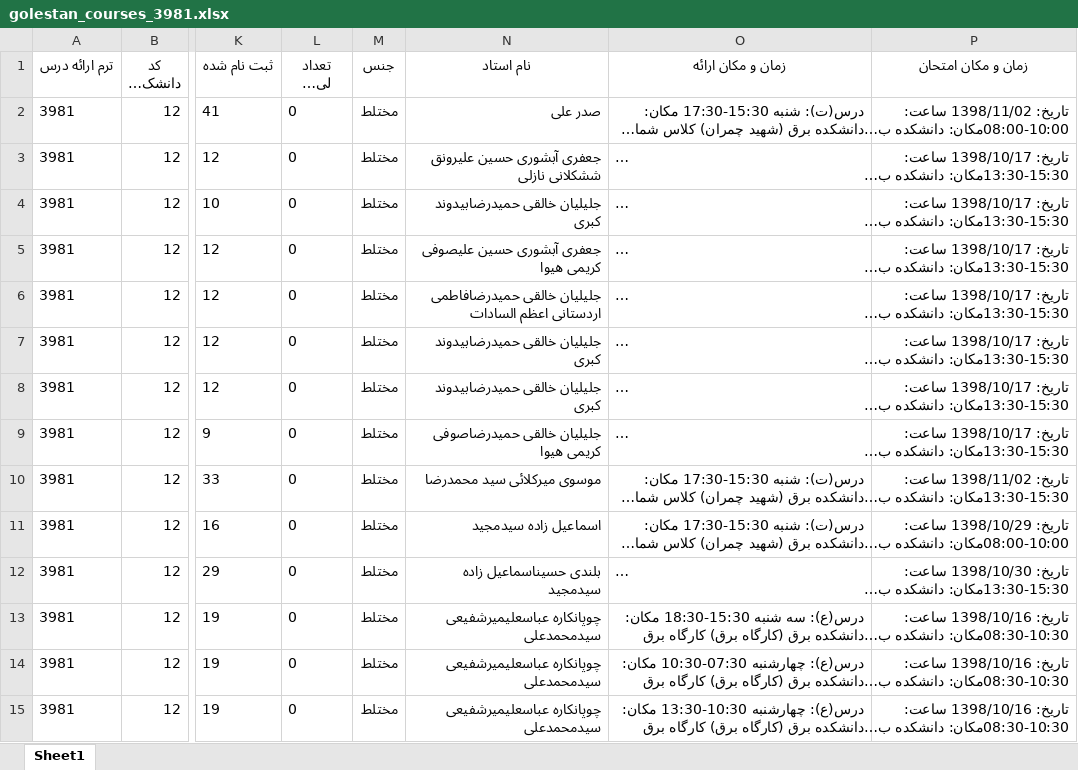
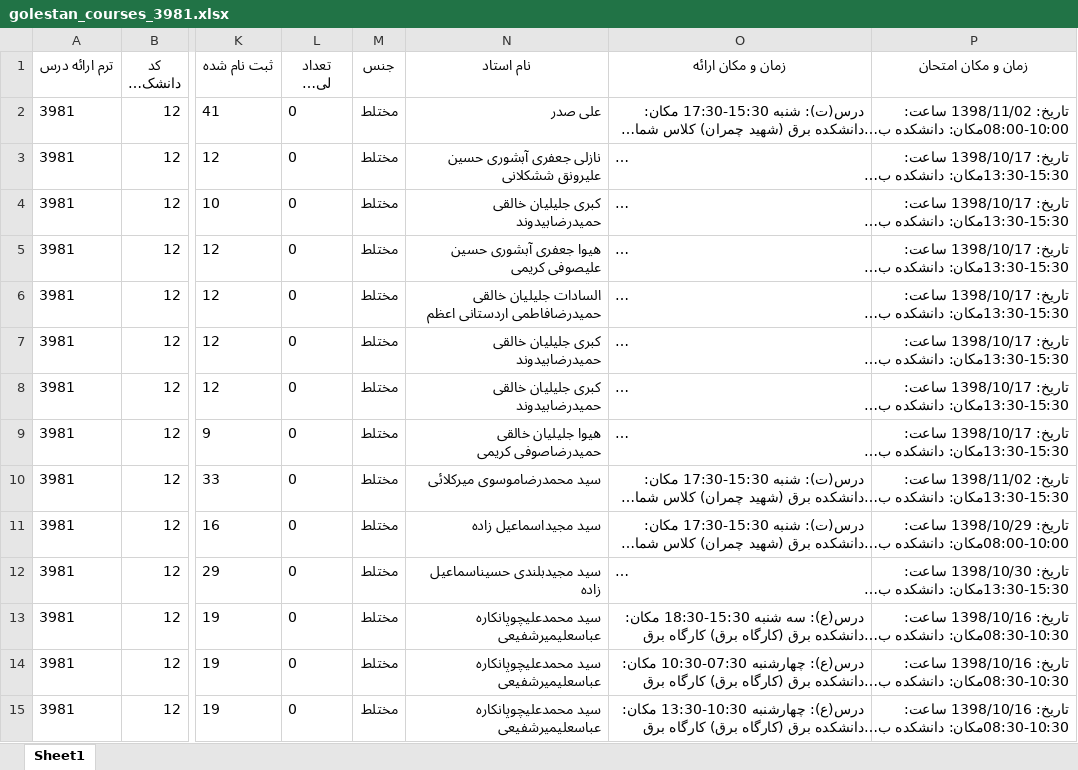
Before and after one commit to Katyusha-Group/Back-End, an Excel workbook: data/golestan_courses_3981.xlsx, sheet Sheet1, drawn as a sheet; only a part is shown, gaps mark what is left out; long unchanged cells end in …; values as stored, in another font and other column widths than the file's, no borders; the diff covers the shown part only; the diff names each change by its address in the sheet, - before the commit and + after, or states it on an @@ line.

```diff
--- a/data/golestan_courses_3981.xlsx (sheet Sheet1)
+++ b/data/golestan_courses_3981.xlsx (sheet Sheet1)
-N2 (نام استاد): صدر علی
+N2 (نام استاد): علی صدر
-N3 (نام استاد): جعفری آبشوری حسین علیرونق ششکلانی نازلی
+N3 (نام استاد): نازلی جعفری آبشوری حسین علیرونق ششکلانی
-N4 (نام استاد): جلیلیان خالقی حمیدرضابیدوند کبری
+N4 (نام استاد): کبری جلیلیان خالقی حمیدرضابیدوند
-N5 (نام استاد): جعفری آبشوری حسین علیصوفی کریمی هیوا
+N5 (نام استاد): هیوا جعفری آبشوری حسین علیصوفی کریمی
-N6 (نام استاد): جلیلیان خالقی حمیدرضافاطمی اردستانی اعظم السادات
+N6 (نام استاد): السادات جلیلیان خالقی حمیدرضافاطمی اردستانی اعظم
-N7:N8 (نام استاد): جلیلیان خالقی حمیدرضابیدوند کبری
+N7:N8 (نام استاد): کبری جلیلیان خالقی حمیدرضابیدوند
-N9 (نام استاد): جلیلیان خالقی حمیدرضاصوفی کریمی هیوا
+N9 (نام استاد): هیوا جلیلیان خالقی حمیدرضاصوفی کریمی
-N10 (نام استاد): موسوی میرکلائی سید محمدرضا
+N10 (نام استاد): سید محمدرضاموسوی میرکلائی
-N11 (نام استاد): اسماعیل زاده سیدمجید
+N11 (نام استاد): سید مجیداسماعیل زاده
-N12 (نام استاد): بلندی حسیناسماعیل زاده سیدمجید
+N12 (نام استاد): سید مجیدبلندی حسیناسماعیل زاده
-N13:N15 (نام استاد): چوپانکاره عباسعلیمیرشفیعی سیدمحمدعلی
+N13:N15 (نام استاد): سید محمدعلیچوپانکاره عباسعلیمیرشفیعی
```
Also changed, not shown: 1120 edited cells elsewhere in this sheet, data/golestan_courses_3982.xlsx, data/golestan_courses_3992.xlsx, 23 other files.
